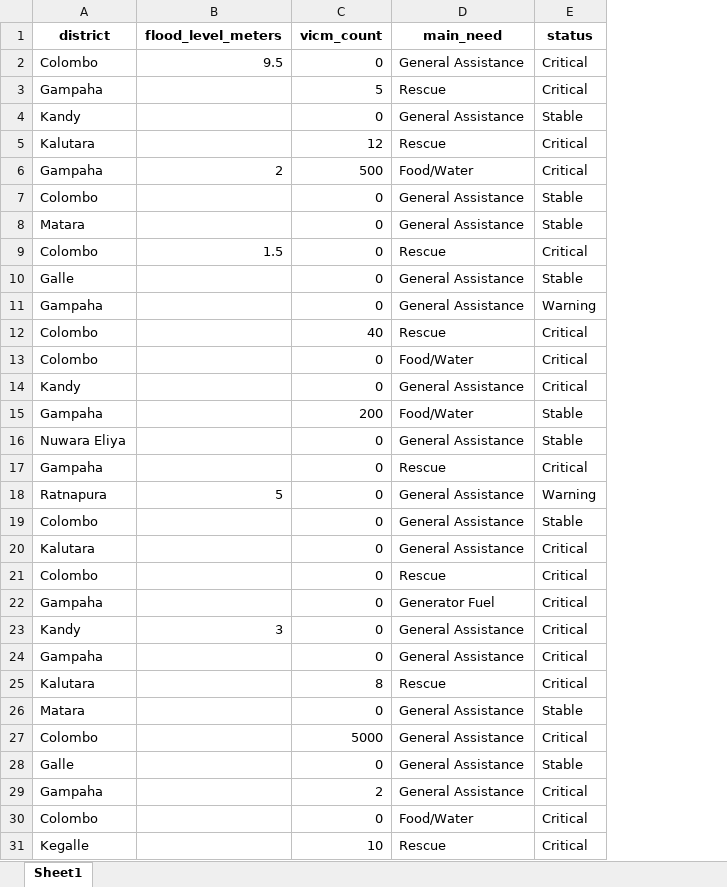
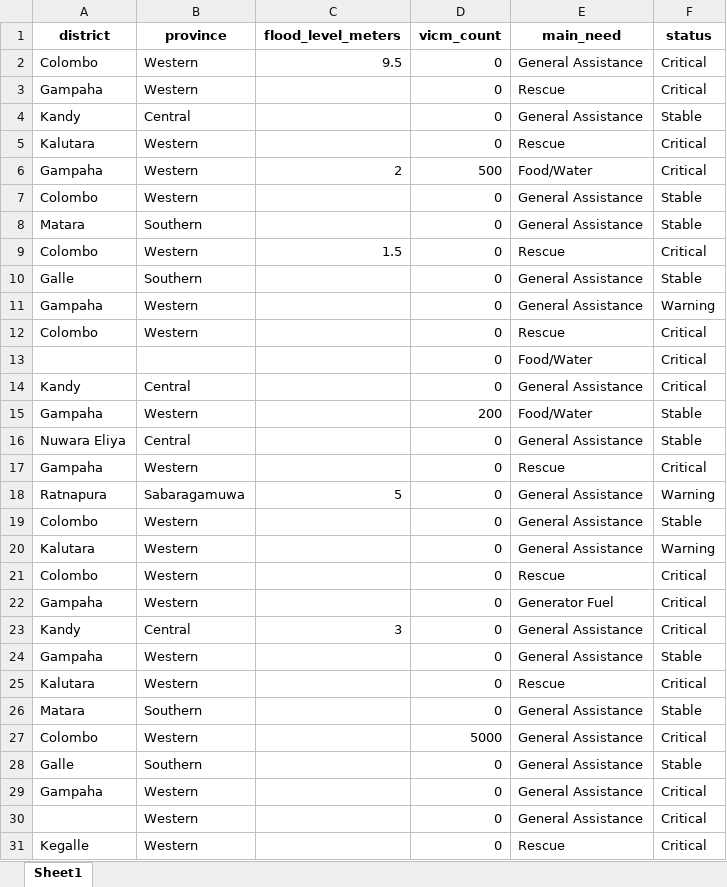
Before and after one commit to dinod001/Operation-Ditwah---Crisis-Intelligence-Pipeline, an Excel workbook: data/output/flood_report.xlsx, sheet Sheet1, drawn as a sheet; values as stored, in another font and other column widths than the file's, no borders; addresses are those after the commit; the diff names each change by its address in the sheet, - before the commit and + after, or states it on an @@ line.

Commit message:
budget keeper updated with loading txt data

```diff
--- a/data/output/flood_report.xlsx (sheet Sheet1)
+++ b/data/output/flood_report.xlsx (sheet Sheet1)
+column B (province), rows 2-31: Western | Western | Central | Western | Western | Western | Southern | Western | Southern | Western | Western |  | Central | Western | Central | Western | Sabaragamuwa | Western | Western | Western | Western | Central | Western | Western | Southern | Western | Southern | Western | Western | Western
-D3 (vicm_count): 5
+D3 (vicm_count): 0
-D5 (vicm_count): 12
+D5 (vicm_count): 0
-D12 (vicm_count): 40
+D12 (vicm_count): 0
-A13 (district): Colombo
+A13 (district): (empty)
-F20 (status): Critical
+F20 (status): Warning
-F24 (status): Critical
+F24 (status): Stable
-D25 (vicm_count): 8
+D25 (vicm_count): 0
-D29 (vicm_count): 2
+D29 (vicm_count): 0
-A30 (district): Colombo
+A30 (district): (empty)
-E30 (main_need): Food/Water
+E30 (main_need): General Assistance
-D31 (vicm_count): 10
+D31 (vicm_count): 0
```
Also changed, not shown: 6 other files.
